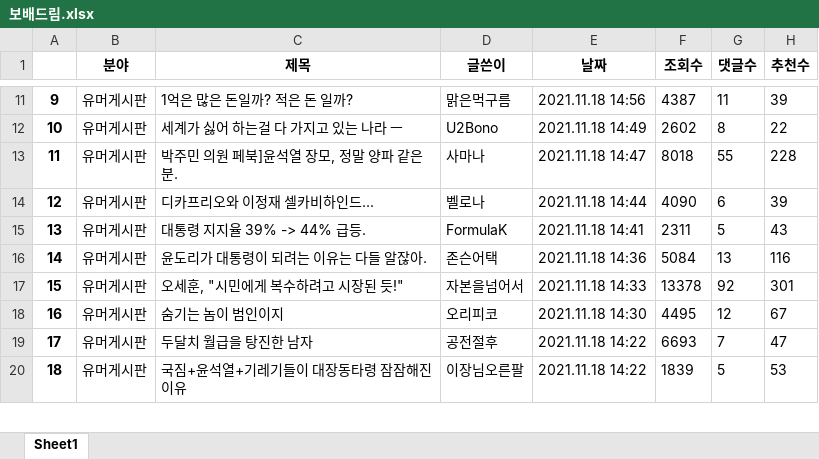
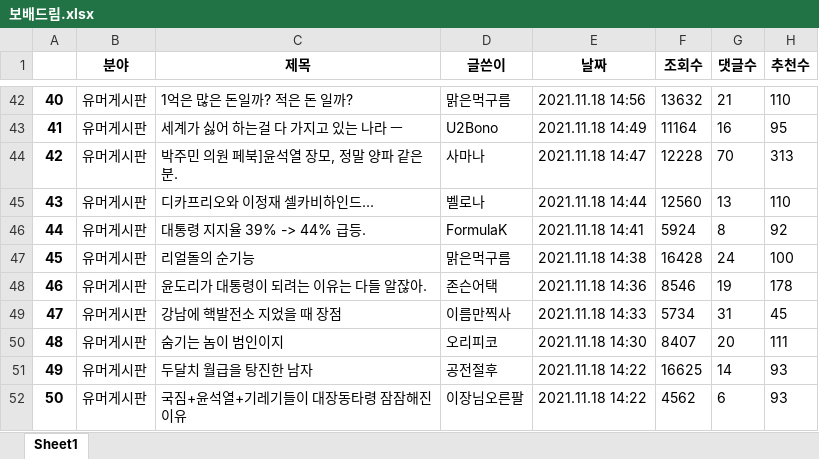
Before and after one commit to Insight-Sogang-Univ/Upennsolution_Project, an Excel workbook: data/보배드림.xlsx, sheet Sheet1, drawn as a sheet; only a part is shown, gaps mark what is left out; values as stored, in another font and other column widths than the file's, no borders; removed rows and columns are numbered as before the commit, all else as after; the diff covers the shown part only; the diff names each change by its address in the sheet, - before the commit and + after, or states it on an @@ line.

```diff
--- a/data/보배드림.xlsx (sheet Sheet1)
+++ b/data/보배드림.xlsx (sheet Sheet1)
@@ column A renumbered between rows 30 and 301 @@
-F42 (조회수): 4387
+F42 (조회수): 13632
-G42 (댓글수): 11
+G42 (댓글수): 21
-H42 (추천수): 39
+H42 (추천수): 110
-F43 (조회수): 2602
+F43 (조회수): 11164
-G43 (댓글수): 8
+G43 (댓글수): 16
-H43 (추천수): 22
+H43 (추천수): 95
-F44 (조회수): 8018
+F44 (조회수): 12228
-G44 (댓글수): 55
+G44 (댓글수): 70
-H44 (추천수): 228
+H44 (추천수): 313
-F45 (조회수): 4090
+F45 (조회수): 12560
-G45 (댓글수): 6
+G45 (댓글수): 13
-H45 (추천수): 39
+H45 (추천수): 110
-F46 (조회수): 2311
+F46 (조회수): 5924
-G46 (댓글수): 5
+G46 (댓글수): 8
-H46 (추천수): 43
+H46 (추천수): 92
+row 47: 45 | 유머게시판 | 리얼돌의 순기능 | 맑은먹구름 | 2021.11.18 14:38 | 16428 | 24 | 100
-F48 (조회수): 5084
+F48 (조회수): 8546
-G48 (댓글수): 13
+G48 (댓글수): 19
-H48 (추천수): 116
+H48 (추천수): 178
-row 17: 15 | 유머게시판 | 오세훈, "시민에게 복수하려고 시장된 듯!" | 자본을넘어서 | 2021.11.18 14:33 | 13378 | 92 | 301
+row 49: 47 | 유머게시판 | 강남에 핵발전소 지었을 때 장점 | 이름만찍사 | 2021.11.18 14:33 | 5734 | 31 | 45
-F50 (조회수): 4495
+F50 (조회수): 8407
-G50 (댓글수): 12
+G50 (댓글수): 20
-H50 (추천수): 67
+H50 (추천수): 111
-F51 (조회수): 6693
+F51 (조회수): 16625
-G51 (댓글수): 7
+G51 (댓글수): 14
-H51 (추천수): 47
+H51 (추천수): 93
-F52 (조회수): 1839
+F52 (조회수): 4562
-G52 (댓글수): 5
+G52 (댓글수): 6
-H52 (추천수): 53
+H52 (추천수): 93
```
Also changed, not shown: 38 added rows, 9 removed rows and 536 edited cells elsewhere in this sheet, data/instiz_인티포털.xlsx, data/뽐뿌.xlsx, 5 other files.
